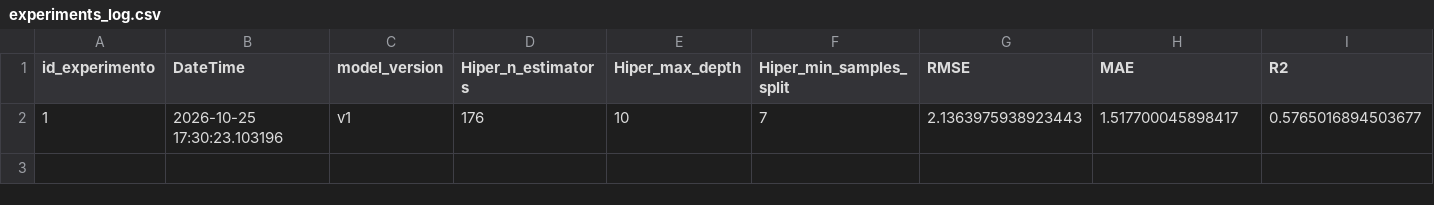
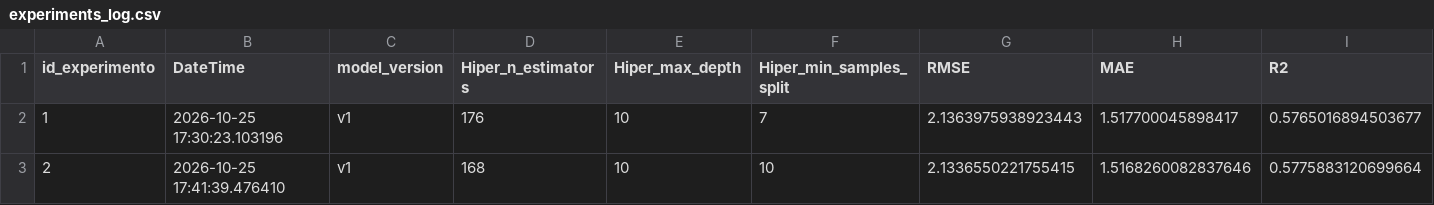
Before and after one commit to Marcjun/abalone_project, a CSV file: results/experiments_log.csv, drawn as a sheet; the diff names each change by its address in the sheet, - before the commit and + after, or states it on an @@ line.

Commit message:
Guardar resultados Ej 3

```diff
--- a/results/experiments_log.csv
+++ b/results/experiments_log.csv
+row 3: 2 | 2026-10-25 17:41:39.476410 | v1 | 168 | 10 | 10 | 2.1336550221755415 | 1.5168260082837646 | 0.5775883120699664
```
Also changed, not shown: 2 other files.
